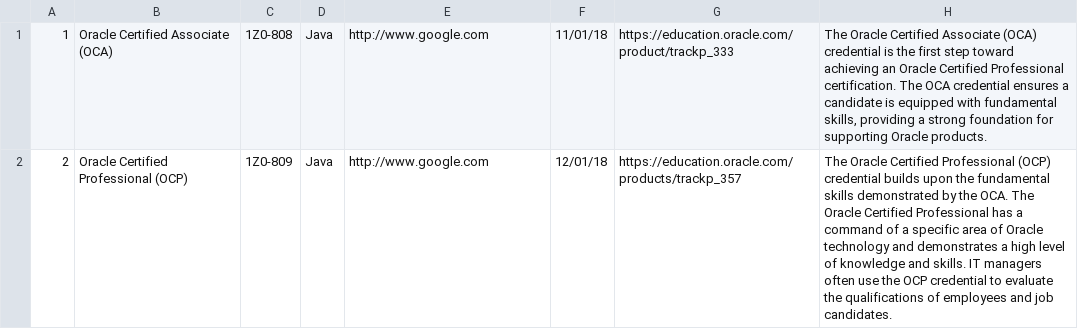
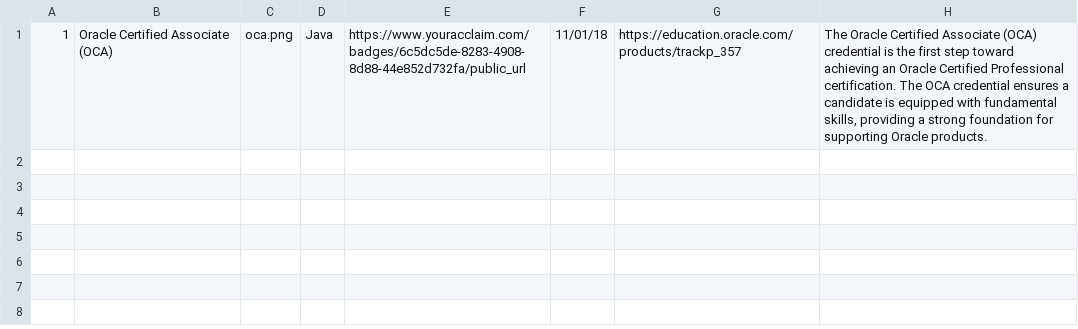
Before and after one commit to brian-w-projects/personal_website, a CSV file: data/certifications.csv, drawn as a sheet.

Commit message:
added certifications and formatting

```diff
--- a/data/certifications.csv
+++ b/data/certifications.csv
@@ -1,2 +1 @@
-1,Oracle Certified Associate (OCA) ,1Z0-808,Java,http://www.google.com,11/01/18,https://education.oracle.com/product/trackp_333,"The Oracle Certified Associate (OCA)  credential is the first step toward achieving an Oracle Certified Professional certification. The OCA credential ensures a candidate is equipped with fundamental skills, providing a strong foundation for supporting Oracle products."
-2,Oracle Certified Professional (OCP),1Z0-809,Java,http://www.google.com,12/01/18,https://education.oracle.com/products/trackp_357,The Oracle Certified Professional (OCP)  credential builds upon the fundamental skills demonstrated by the OCA. The Oracle Certified Professional has a command of a specific area of Oracle technology and demonstrates a high level of knowledge and skills. IT managers often use the OCP credential to evaluate the qualifications of employees and job candidates.
+1,Oracle Certified Associate (OCA) ,oca.png,Java,https://www.youracclaim.com/badges/6c5dc5de-8283-4908-8d88-44e852d732fa/public_url,11/01/18,https://education.oracle.com/products/trackp_357,"The Oracle Certified Associate (OCA) credential is the first step toward achieving an Oracle Certified Professional certification. The OCA credential ensures a candidate is equipped with fundamental skills, providing a strong foundation for supporting Oracle products."
```
Also changed, not shown: 6 other files.
